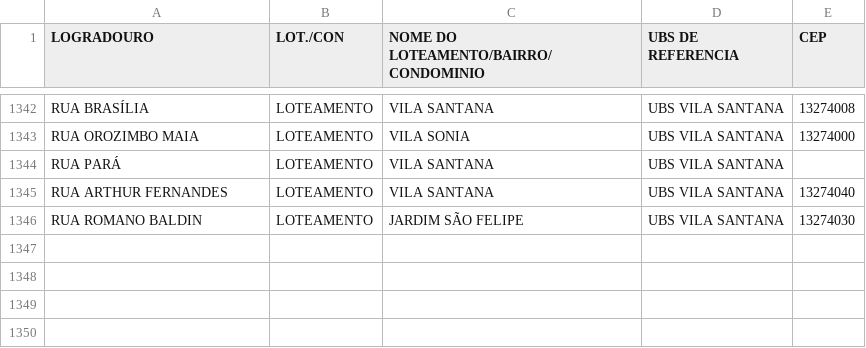
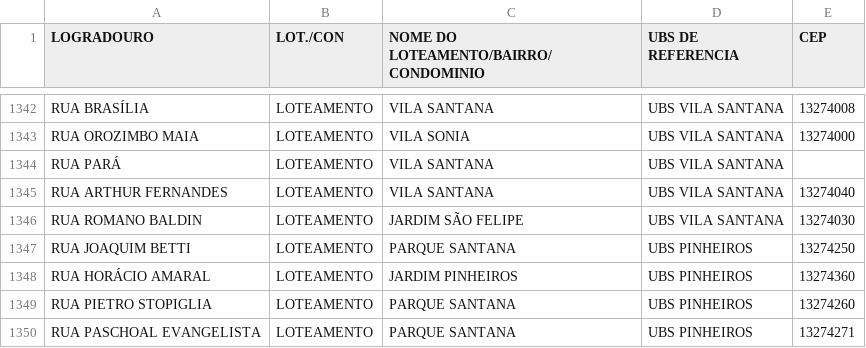
Before and after one commit to victormontagnoli-cpu/UNIDADES_SAUDE_PMV, a CSV file: UBS_REFERENCIA.csv, drawn as a sheet; only a part is shown, gaps mark what is left out; the diff names each change by its address in the sheet, - before the commit and + after, or states it on an @@ line.

Commit message:
Update UBS_REFERENCIA.csv

```diff
--- a/UBS_REFERENCIA.csv
+++ b/UBS_REFERENCIA.csv
+row 1347: RUA JOAQUIM BETTI | LOTEAMENTO | PARQUE SANTANA | UBS PINHEIROS | 13274250
+row 1348: RUA HORÁCIO AMARAL | LOTEAMENTO | JARDIM PINHEIROS | UBS PINHEIROS | 13274360
+row 1349: RUA PIETRO STOPIGLIA | LOTEAMENTO | PARQUE SANTANA | UBS PINHEIROS | 13274260
+row 1350: RUA PASCHOAL EVANGELISTA | LOTEAMENTO | PARQUE SANTANA | UBS PINHEIROS | 13274271
```
